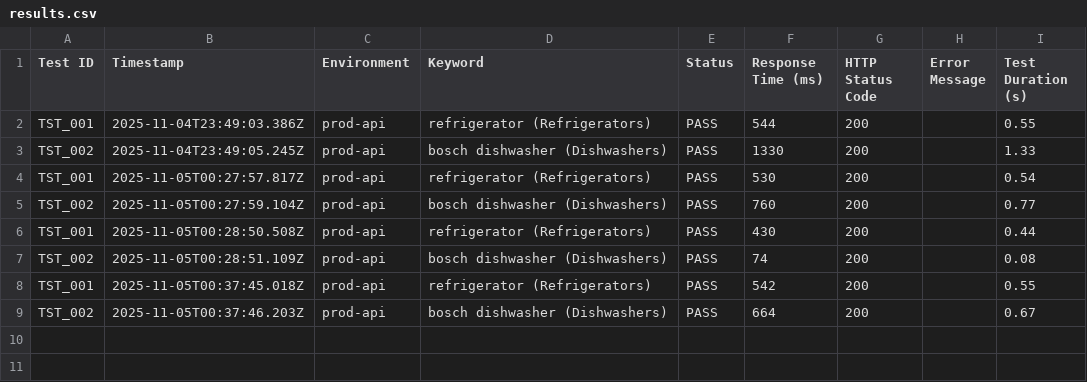
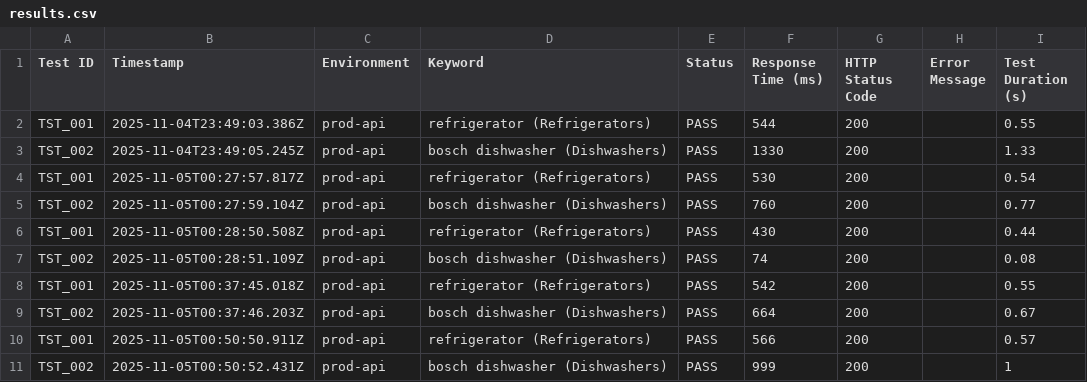
Before and after one commit to nikhilgiri0226/Search-Script, a CSV file: results/results.csv, drawn as a sheet.

```diff
--- a/results/results.csv
+++ b/results/results.csv
@@ -9 +9,3 @@ TST_001,2025-11-05T00:37:45.018Z,prod-api,refrigerator (Refrigerators),PASS,542,
 TST_002,2025-11-05T00:37:46.203Z,prod-api,bosch dishwasher (Dishwashers),PASS,664,200,,0.67
+TST_001,2025-11-05T00:50:50.911Z,prod-api,refrigerator (Refrigerators),PASS,566,200,,0.57
+TST_002,2025-11-05T00:50:52.431Z,prod-api,bosch dishwasher (Dishwashers),PASS,999,200,,1
```
Also changed, not shown: 2 other files.
